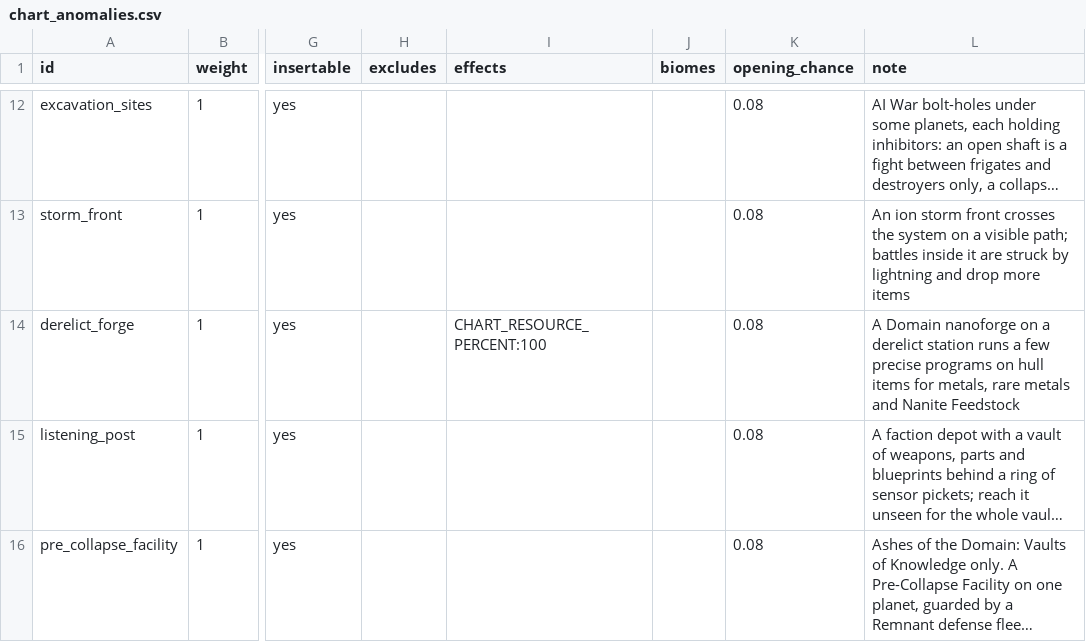
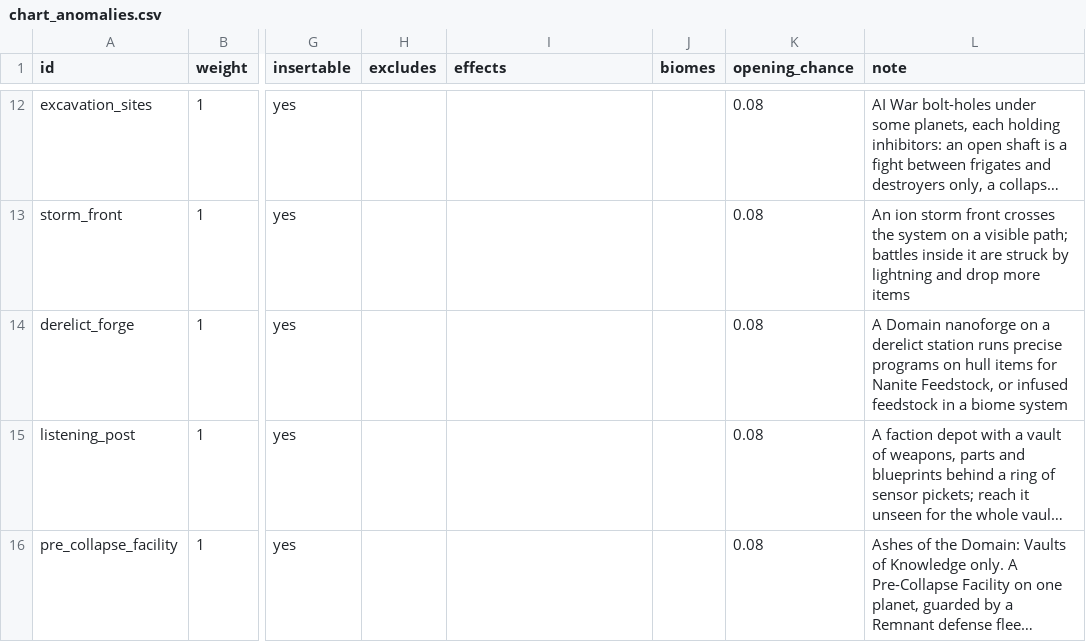
Before and after one commit to ExiledPortals/ExiledSector, a CSV file: data/config/exiledSector/chart_anomalies.csv, drawn as a sheet; only a part is shown, gaps mark what is left out; long unchanged cells end in …; the diff names each change by its address in the sheet, - before the commit and + after, or states it on an @@ line.

```diff
--- a/data/config/exiledSector/chart_anomalies.csv
+++ b/data/config/exiledSector/chart_anomalies.csv
-I14 (effects): CHART_RESOURCE_PERCENT:100
+I14 (effects): (empty)
-L14 (note): …station runs a few precise programs on hull items for metals, rare metals and Nanite Feedstock
+L14 (note): …station runs precise programs on hull items for Nanite Feedstock, or infused feedstock in a biome system
```
Also changed, not shown: data/config/exiledSector/chart_forge_programs.csv, 31 other files.
